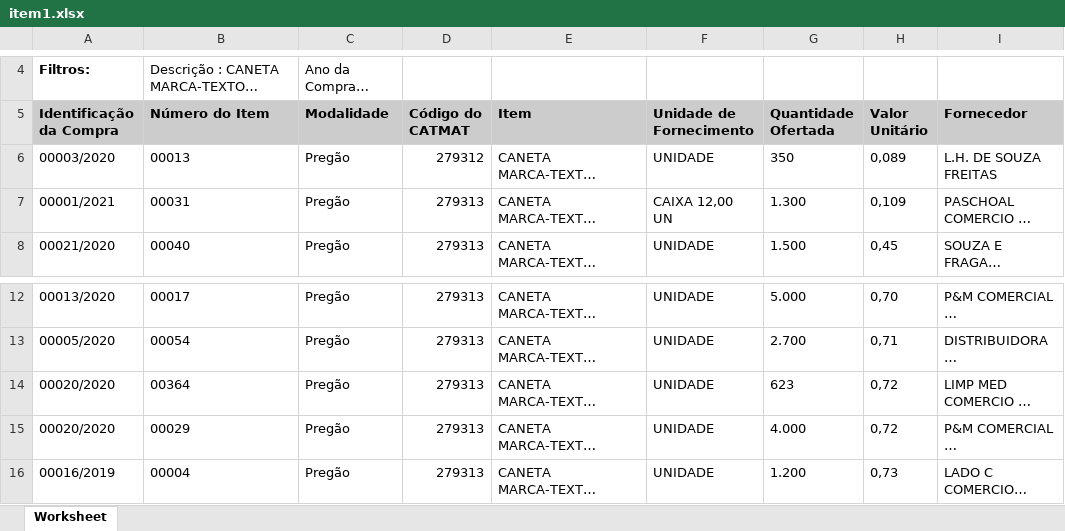
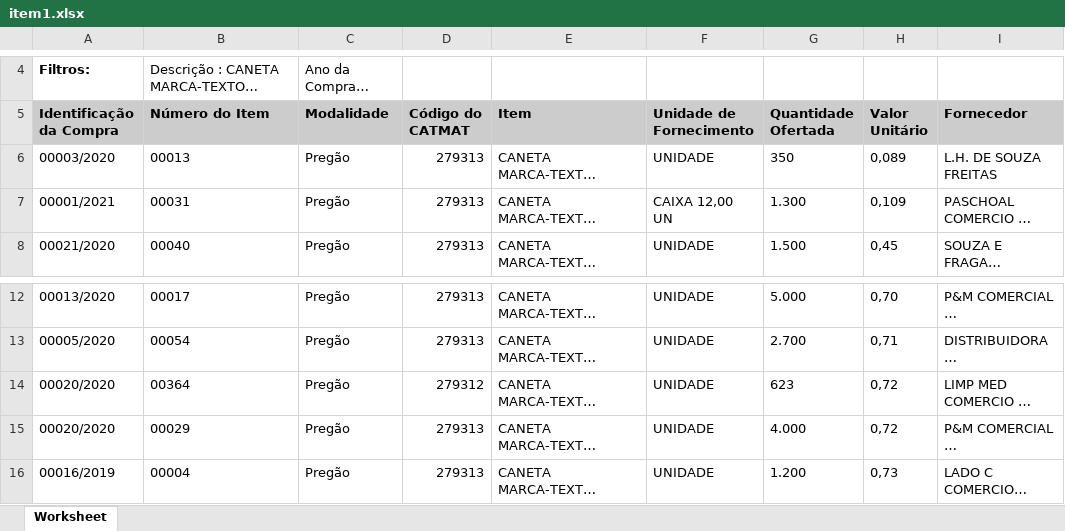
Before and after one commit to eliascarv/Projeto-Gerar-Relatorio, an Excel workbook: itens/item1.xlsx, sheet Worksheet, drawn as a sheet; only a part is shown, gaps mark what is left out; long unchanged cells end in …; values as stored, in another font and other column widths than the file's, no borders; the diff names each change by its address in the sheet, - before the commit and + after, or states it on an @@ line.

```diff
--- a/itens/item1.xlsx (sheet Worksheet)
+++ b/itens/item1.xlsx (sheet Worksheet)
-D6 (Código do CATMAT): 279312
+D6 (Código do CATMAT): 279313
-D14 (Código do CATMAT): 279313
+D14 (Código do CATMAT): 279312
```
Also changed, not shown: filtros.xlsx, resultado.xlsx, 1 other file.
